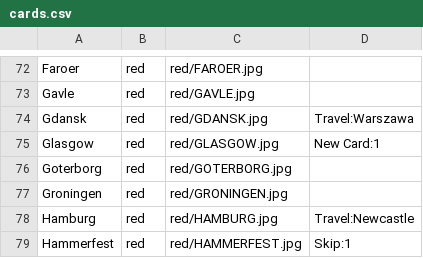
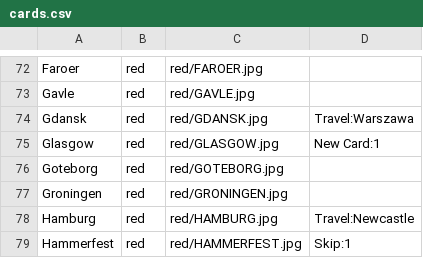
Before and after one commit to kevfly16/Journey-Through-Europe, a CSV file: data/cards.csv, drawn as a sheet; only a part is shown, gaps mark what is left out.

```diff
--- a/data/cards.csv
+++ b/data/cards.csv
@@ -75,3 +75,3 @@ Gdansk,red,red/GDANSK.jpg,Travel:Warszawa
 Glasgow,red,red/GLASGOW.jpg,New Card:1
-Goterborg,red,red/GOTERBORG.jpg
+Goteborg,red,red/GOTEBORG.jpg
 Groningen,red,red/GRONINGEN.jpg
```
Also changed, not shown: 9 other files.
